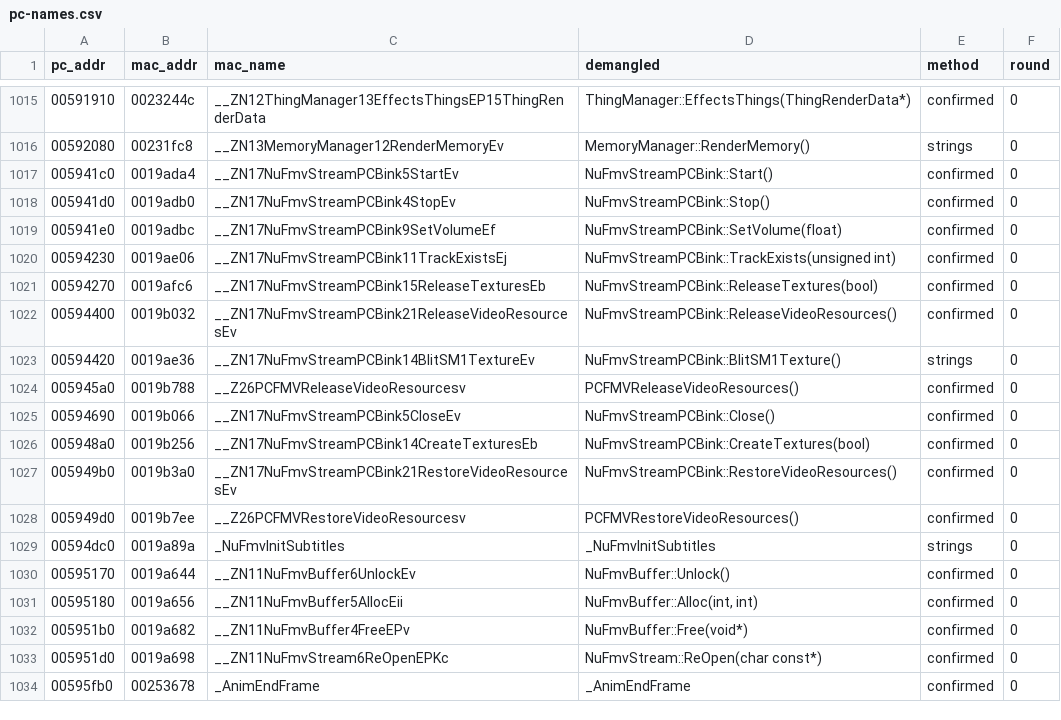
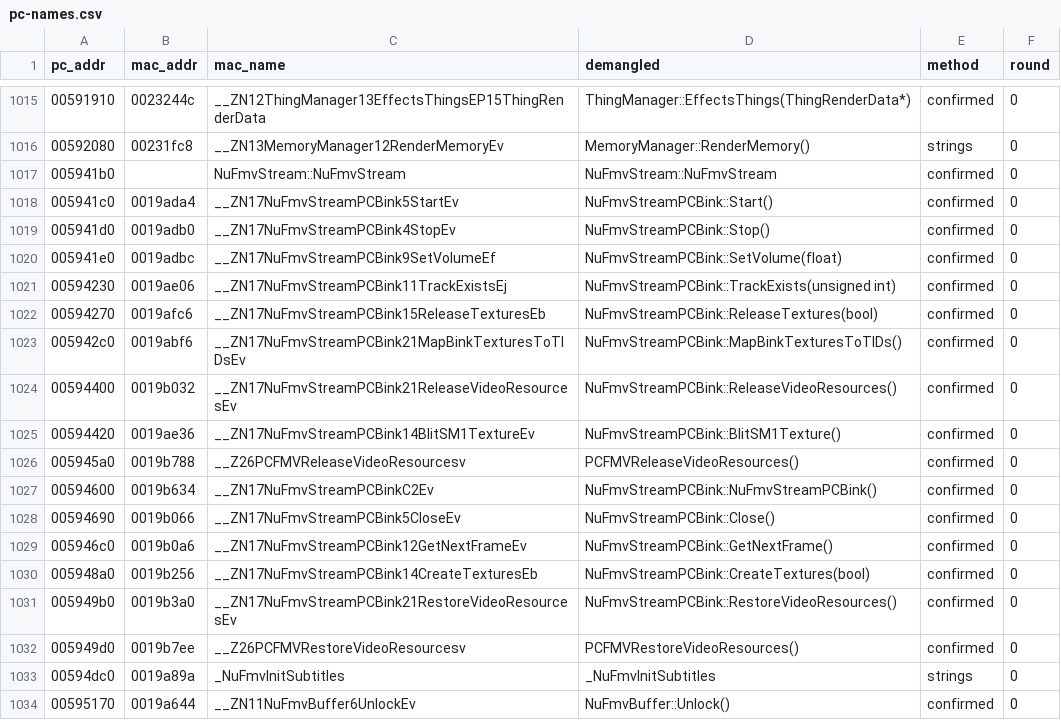
Before and after one commit to wasdhjklxyz/lbtvg, a CSV file: tools/symbols/pc-names.csv, drawn as a sheet; only a part is shown, gaps mark what is left out; the shorter side is filled out with more unchanged rows.

```diff
--- a/tools/symbols/pc-names.csv
+++ b/tools/symbols/pc-names.csv
@@ -1016,2 +1016,3 @@ pc_addr,mac_addr,mac_name,demangled,method,round
 00592080,00231fc8,__ZN13MemoryManager12RenderMemoryEv,MemoryManager::RenderMemory(),strings,0
+005941b0,,NuFmvStream::NuFmvStream,NuFmvStream::NuFmvStream,confirmed,0
 005941c0,0019ada4,__ZN17NuFmvStreamPCBink5StartEv,NuFmvStreamPCBink::Start(),confirmed,0
@@ -1021,6 +1022,9 @@ pc_addr,mac_addr,mac_name,demangled,method,round
 00594270,0019afc6,__ZN17NuFmvStreamPCBink15ReleaseTexturesEb,NuFmvStreamPCBink::ReleaseTextures(bool),confirmed,0
+005942c0,0019abf6,__ZN17NuFmvStreamPCBink21MapBinkTexturesToTIDsEv,NuFmvStreamPCBink::MapBinkTexturesToTIDs(),confirmed,0
 00594400,0019b032,__ZN17NuFmvStreamPCBink21ReleaseVideoResourcesEv,NuFmvStreamPCBink::ReleaseVideoResources(),confirmed,0
-00594420,0019ae36,__ZN17NuFmvStreamPCBink14BlitSM1TextureEv,NuFmvStreamPCBink::BlitSM1Texture(),strings,0
+00594420,0019ae36,__ZN17NuFmvStreamPCBink14BlitSM1TextureEv,NuFmvStreamPCBink::BlitSM1Texture(),confirmed,0
 005945a0,0019b788,__Z26PCFMVReleaseVideoResourcesv,PCFMVReleaseVideoResources(),confirmed,0
+00594600,0019b634,__ZN17NuFmvStreamPCBinkC2Ev,NuFmvStreamPCBink::NuFmvStreamPCBink(),confirmed,0
 00594690,0019b066,__ZN17NuFmvStreamPCBink5CloseEv,NuFmvStreamPCBink::Close(),confirmed,0
+005946c0,0019b0a6,__ZN17NuFmvStreamPCBink12GetNextFrameEv,NuFmvStreamPCBink::GetNextFrame(),confirmed,0
 005948a0,0019b256,__ZN17NuFmvStreamPCBink14CreateTexturesEb,NuFmvStreamPCBink::CreateTextures(bool),confirmed,0
```
Also changed, not shown: 5 other files.
